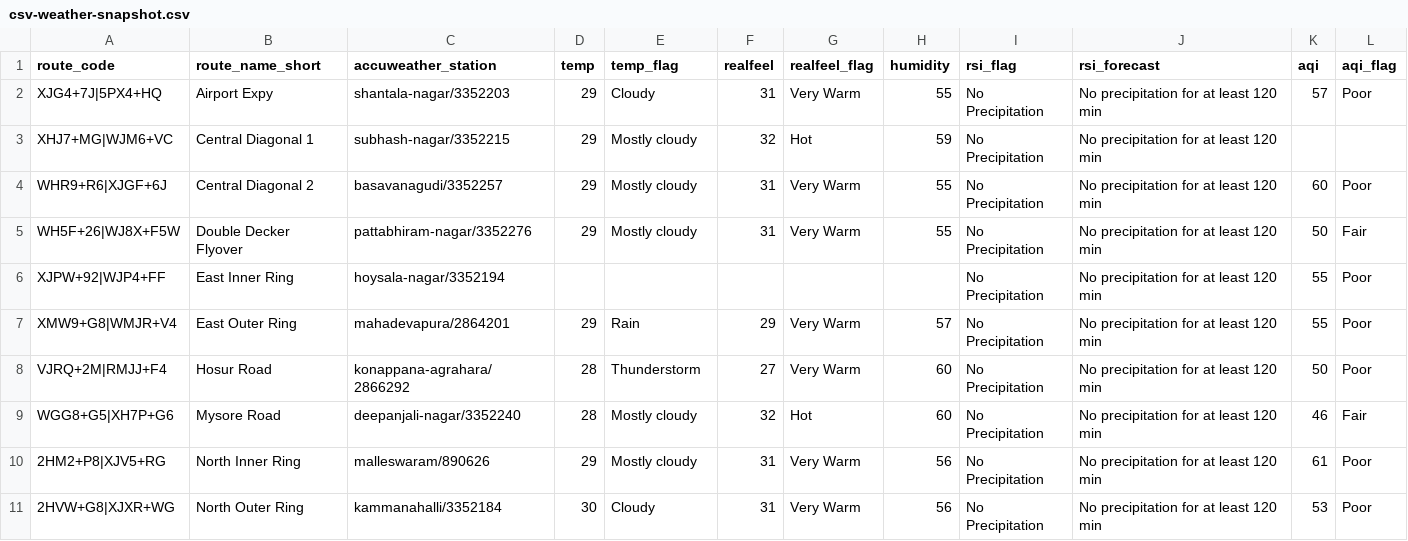
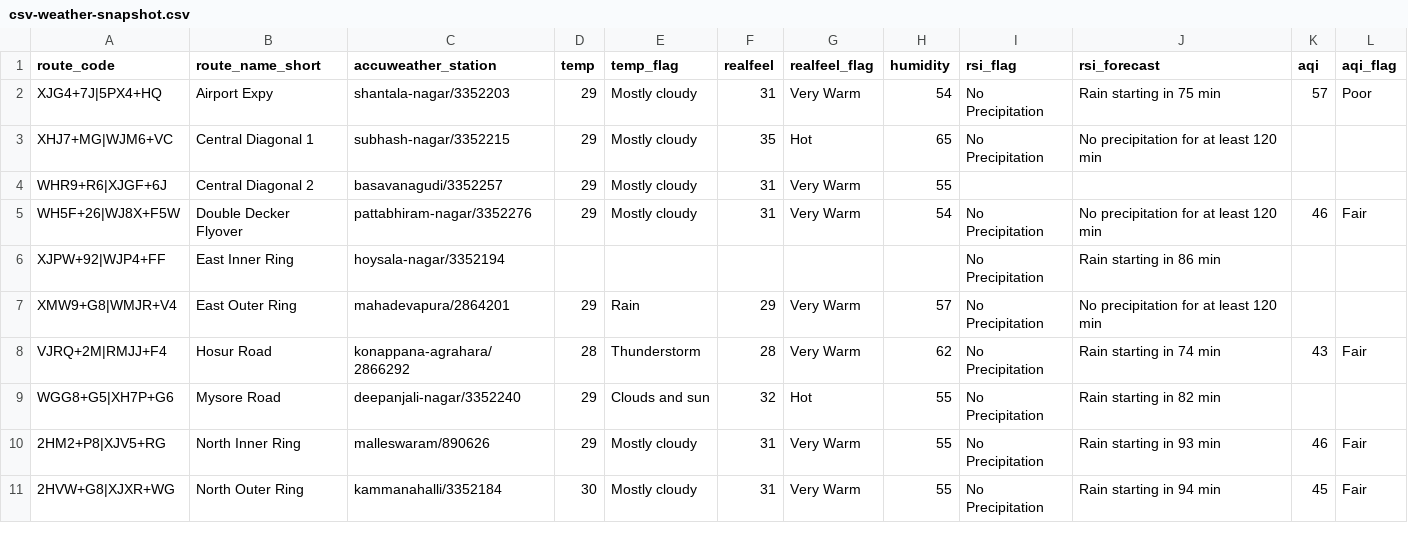
Before and after one commit to thecont1/blr-traffic-monitor, a CSV file: data/csv-weather-snapshot.csv, drawn as a sheet; only a part is shown; the diff covers the shown part only.

```diff
--- a/data/csv-weather-snapshot.csv
+++ b/data/csv-weather-snapshot.csv
@@ -1,11 +1,11 @@
 route_code,route_name_short,accuweather_station,temp,temp_flag,realfeel,realfeel_flag,humidity,rsi_flag,rsi_forecast,aqi,aqi_flag
-XJG4+7J|5PX4+HQ,Airport Expy,shantala-nagar/3352203,29,Cloudy,31,Very Warm,55,No Precipitation,No precipitation for at least 120 min,57,Poor
-XHJ7+MG|WJM6+VC,Central Diagonal 1,subhash-nagar/3352215,29,Mostly cloudy,32,Hot,59,No Precipitation,No precipitation for at least 120 min,,
-WHR9+R6|XJGF+6J,Central Diagonal 2,basavanagudi/3352257,29,Mostly cloudy,31,Very Warm,55,No Precipitation,No precipitation for at least 120 min,60,Poor
-WH5F+26|WJ8X+F5W,Double Decker Flyover,pattabhiram-nagar/3352276,29,Mostly cloudy,31,Very Warm,55,No Precipitation,No precipitation for at least 120 min,50,Fair
-XJPW+92|WJP4+FF,East Inner Ring,hoysala-nagar/3352194,,,,,,No Precipitation,No precipitation for at least 120 min,55,Poor
-XMW9+G8|WMJR+V4,East Outer Ring,mahadevapura/2864201,29,Rain,29,Very Warm,57,No Precipitation,No precipitation for at least 120 min,55,Poor
-VJRQ+2M|RMJJ+F4,Hosur Road,konappana-agrahara/2866292,28,Thunderstorm,27,Very Warm,60,No Precipitation,No precipitation for at least 120 min,50,Poor
-WGG8+G5|XH7P+G6,Mysore Road,deepanjali-nagar/3352240,28,Mostly cloudy,32,Hot,60,No Precipitation,No precipitation for at least 120 min,46,Fair
-2HM2+P8|XJV5+RG,North Inner Ring,malleswaram/890626,29,Mostly cloudy,31,Very Warm,56,No Precipitation,No precipitation for at least 120 min,61,Poor
-2HVW+G8|XJXR+WG,North Outer Ring,kammanahalli/3352184,30,Cloudy,31,Very Warm,56,No Precipitation,No precipitation for at least 120 min,53,Poor
+XJG4+7J|5PX4+HQ,Airport Expy,shantala-nagar/3352203,29,Mostly cloudy,31,Very Warm,54,No Precipitation,Rain starting in 75 min,57,Poor
+XHJ7+MG|WJM6+VC,Central Diagonal 1,subhash-nagar/3352215,29,Mostly cloudy,35,Hot,65,No Precipitation,No precipitation for at least 120 min,,
+WHR9+R6|XJGF+6J,Central Diagonal 2,basavanagudi/3352257,29,Mostly cloudy,31,Very Warm,55,,,,
+WH5F+26|WJ8X+F5W,Double Decker Flyover,pattabhiram-nagar/3352276,29,Mostly cloudy,31,Very Warm,54,No Precipitation,No precipitation for at least 120 min,46,Fair
+XJPW+92|WJP4+FF,East Inner Ring,hoysala-nagar/3352194,,,,,,No Precipitation,Rain starting in 86 min,,
+XMW9+G8|WMJR+V4,East Outer Ring,mahadevapura/2864201,29,Rain,29,Very Warm,57,No Precipitation,No precipitation for at least 120 min,,
+VJRQ+2M|RMJJ+F4,Hosur Road,konappana-agrahara/2866292,28,Thunderstorm,28,Very Warm,62,No Precipitation,Rain starting in 74 min,43,Fair
+WGG8+G5|XH7P+G6,Mysore Road,deepanjali-nagar/3352240,29,Clouds and sun,32,Hot,55,No Precipitation,Rain starting in 82 min,,
+2HM2+P8|XJV5+RG,North Inner Ring,malleswaram/890626,29,Mostly cloudy,31,Very Warm,55,No Precipitation,Rain starting in 93 min,46,Fair
+2HVW+G8|XJXR+WG,North Outer Ring,kammanahalli/3352184,30,Mostly cloudy,31,Very Warm,55,No Precipitation,Rain starting in 94 min,45,Fair
```
Also changed, not shown: 16 edited cells elsewhere in this file, 1 other file.
